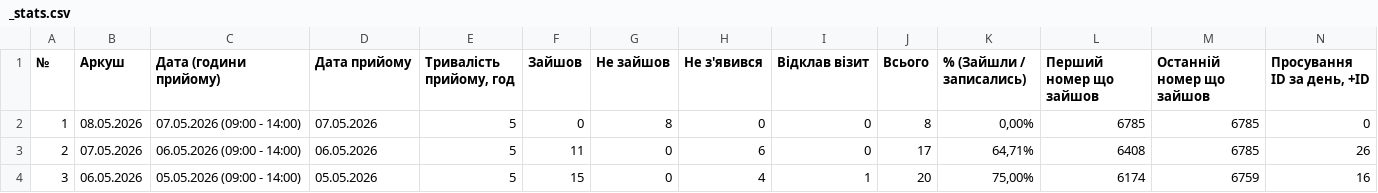
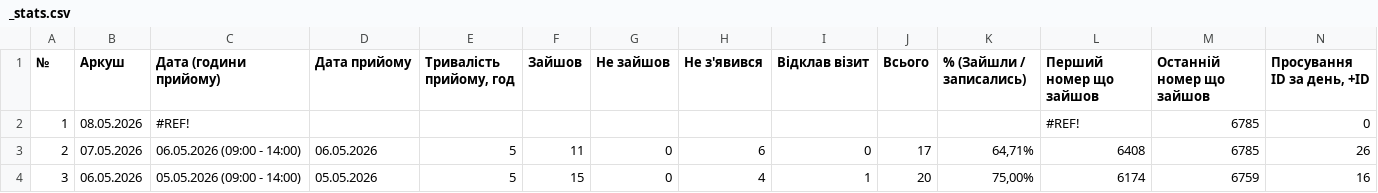
Before and after one commit to zbstof/vlk-zakrevskoho, a CSV file: daily_sheets_cache/_stats.csv, drawn as a sheet; only a part is shown; the diff names each change by its address in the sheet, - before the commit and + after, or states it on an @@ line.

```diff
--- a/daily_sheets_cache/_stats.csv
+++ b/daily_sheets_cache/_stats.csv
-C2 (Дата (години прийому)): 07.05.2026 (09:00 - 14:00)
+C2 (Дата (години прийому)): #REF!
-D2 (Дата прийому): 07.05.2026
+D2 (Дата прийому): (empty)
-E2 (Тривалість прийому, год): 5
+E2 (Тривалість прийому, год): (empty)
-F2 (Зайшов): 0
+F2 (Зайшов): (empty)
-G2 (Не зайшов): 8
+G2 (Не зайшов): (empty)
-H2 (Не з'явився): 0
+H2 (Не з'явився): (empty)
-I2 (Відклав візит): 0
+I2 (Відклав візит): (empty)
-J2 (Всього): 8
+J2 (Всього): (empty)
-K2 (% (Зайшли / записались)): 0,00%
+K2 (% (Зайшли / записались)): (empty)
-L2 (Перший номер що зайшов): 6785
+L2 (Перший номер що зайшов): #REF!
```
Also changed, not shown: 1 other file.
